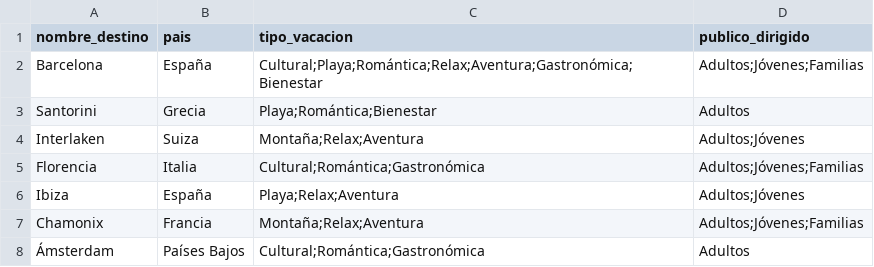
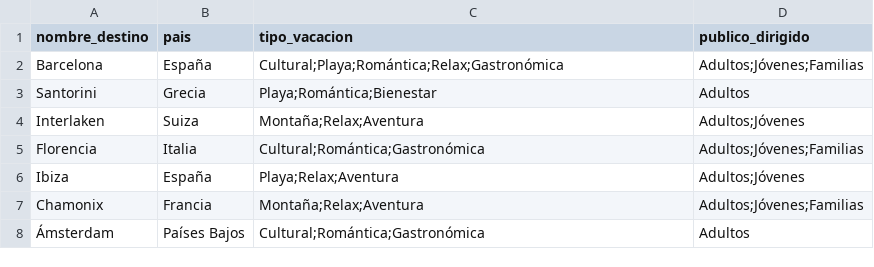
Before and after one commit to yaloncu/trip_recommender, a CSV file: origen_datos/datos/destinos_vacaciones_europa.csv, drawn as a sheet; only a part is shown.

```diff
--- a/origen_datos/datos/destinos_vacaciones_europa.csv
+++ b/origen_datos/datos/destinos_vacaciones_europa.csv
@@ -1,3 +1,3 @@
 nombre_destino,pais,tipo_vacacion,publico_dirigido
-Barcelona,España,Cultural;Playa;Romántica;Relax;Aventura;Gastronómica;Bienestar,Adultos;Jóvenes;Familias
+Barcelona,España,Cultural;Playa;Romántica;Relax;Gastronómica,Adultos;Jóvenes;Familias
 Santorini,Grecia,Playa;Romántica;Bienestar,Adultos
```
Also changed, not shown: 18 other files.
